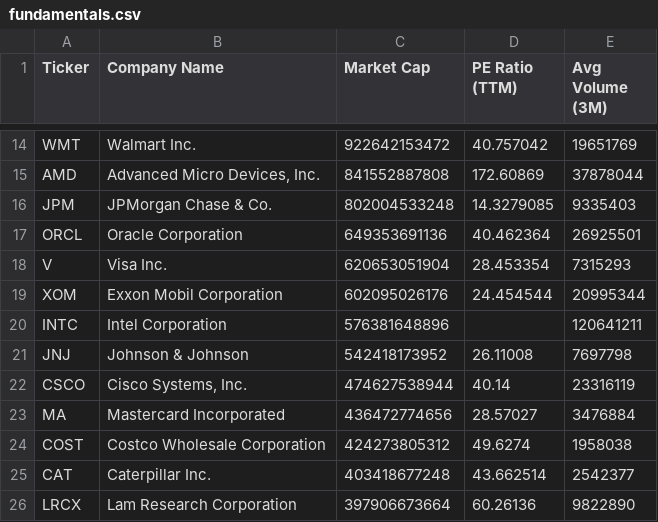
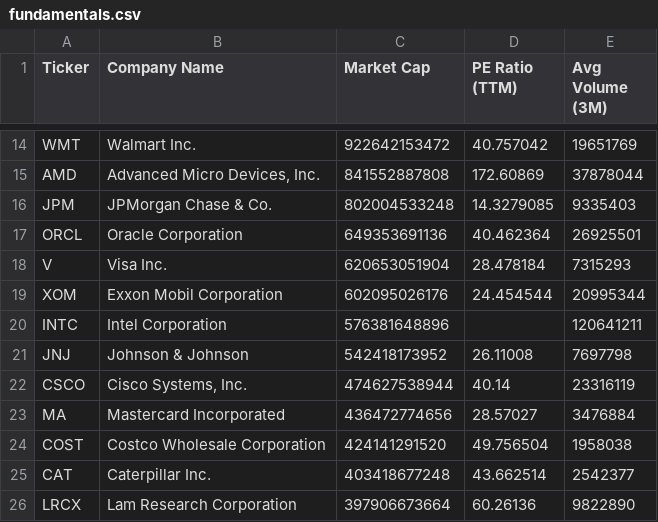
Before and after one commit to NK-Mikey/Stock-Market-Dashboard, a CSV file: data/fundamentals.csv, drawn as a sheet; only a part is shown, gaps mark what is left out.

```diff
--- a/data/fundamentals.csv
+++ b/data/fundamentals.csv
@@ -17,3 +17,3 @@ JPM,JPMorgan Chase & Co.,802004533248,14.3279085,9335403
 ORCL,Oracle Corporation,649353691136,40.462364,26925501
-V,Visa Inc.,620653051904,28.453354,7315293
+V,Visa Inc.,620653051904,28.478184,7315293
 XOM,Exxon Mobil Corporation,602095026176,24.454544,20995344
@@ -23,3 +23,3 @@ CSCO,"Cisco Systems, Inc.",474627538944,40.14,23316119
 MA,Mastercard Incorporated,436472774656,28.57027,3476884
-COST,Costco Wholesale Corporation,424273805312,49.6274,1958038
+COST,Costco Wholesale Corporation,424141291520,49.756504,1958038
 CAT,Caterpillar Inc.,403418677248,43.662514,2542377
```
Also changed, not shown: 1 other file.
